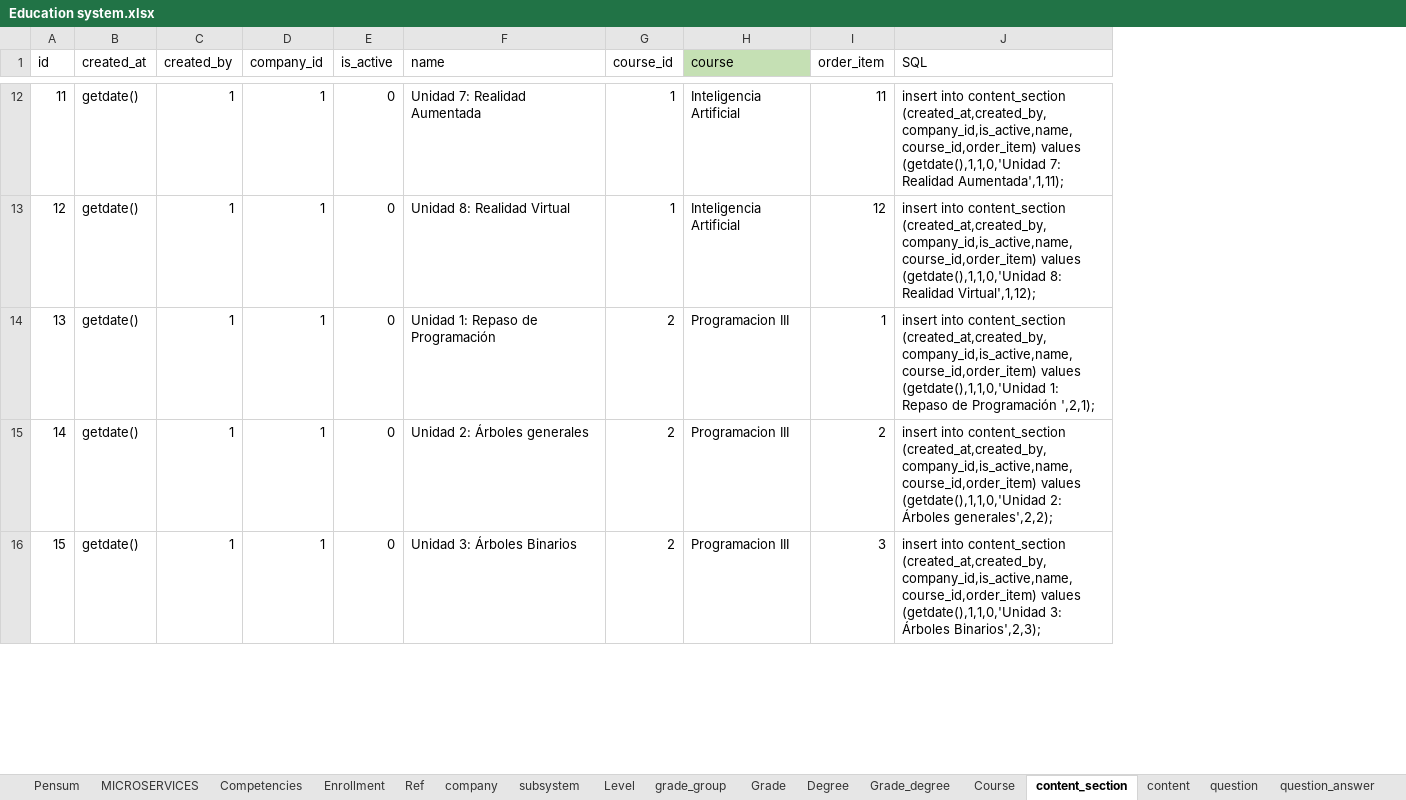
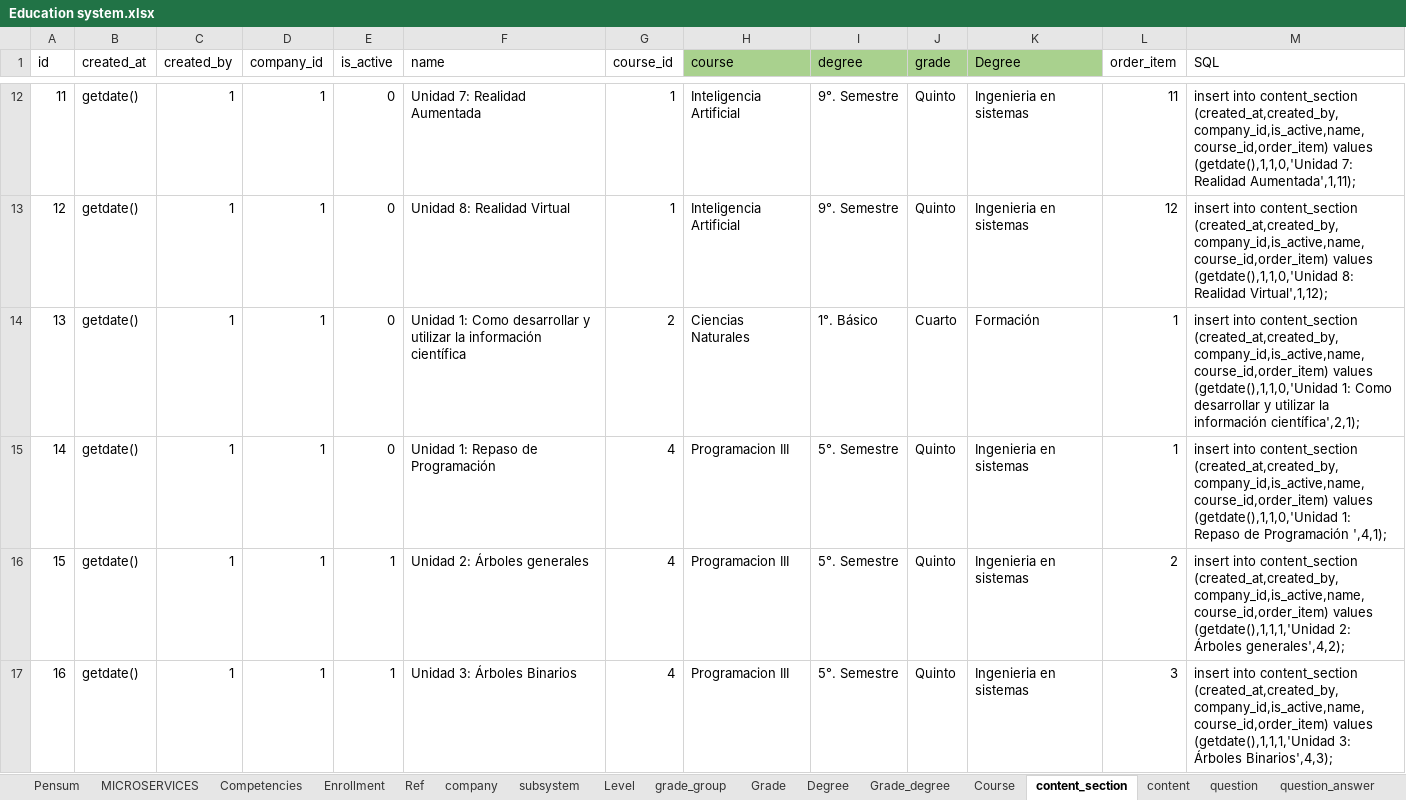
Before and after one commit to jorge190588/basedatosII, an Excel workbook: docker/files/RandomStudent/Education system.xlsx, sheet content_section, drawn as a sheet; only a part is shown, gaps mark what is left out; values as stored, in another font and other column widths than the file's, no borders; addresses are those after the commit; the diff covers the shown part only; the diff names each change by its address in the sheet, - before the commit and + after, or states it on an @@ line.

```diff
--- a/docker/files/RandomStudent/Education system.xlsx (sheet content_section)
+++ b/docker/files/RandomStudent/Education system.xlsx (sheet content_section)
+column I (degree), rows 12-13: 9°. Semestre | 9°. Semestre; rows 15-17: all 5°. Semestre
+column J (grade), rows 12-13: Quinto | Quinto; rows 15-17: all Quinto
+column K (Degree), rows 12-13: Ingenieria en sistemas | Ingenieria en sistemas; rows 15-17: all Ingenieria en sistemas
-H1 fill: #C5E0B4
+H1 fill: #A9D18E
+row 14: 13 | getdate() | 1 | 1 | 0 | Unidad 1: Como desarrollar y utilizar la información científica | 2 | Ciencias Naturales | 1°. Básico | Cuarto | Formación | 1 | insert into content_section (created_at,created_by,company_id,is_active,name,course_id,order_item) values (getdate(),1,1,0,'Unidad 1: Como desarrollar y utilizar la información científica',2,1);
@@ column A (id) renumbered between rows 15 and 21 @@
-G15:G17 (course_id): 2
+G15:G17 (course_id): 4
-M15 (SQL): …de Programación ',2,1);
+M15 (SQL): …de Programación ',4,1);
-E16:E17 (is_active): 0
+E16:E17 (is_active): 1
-M16 (SQL): …(created_at,created_by,company_id,is_active,name,course_id,order_item) values (getdate(),1,1,0,'Unidad 2: Árboles generales',2,2);
+M16 (SQL): …(created_at,created_by,company_id,is_active,name,course_id,order_item) values (getdate(),1,1,1,'Unidad 2: Árboles generales',4,2);
-M17 (SQL): …(created_at,created_by,company_id,is_active,name,course_id,order_item) values (getdate(),1,1,0,'Unidad 3: Árboles Binarios',2,3);
+M17 (SQL): …(created_at,created_by,company_id,is_active,name,course_id,order_item) values (getdate(),1,1,1,'Unidad 3: Árboles Binarios',4,3);
```
Also changed, not shown: 7 added rows and 15 edited cells elsewhere in this sheet, sheet question_answer, sheet question, sheet content, sheet Course, sheet company, sheet Grade_degree, 5 more sheets, other sheet tabs, formulas that keep their value.
